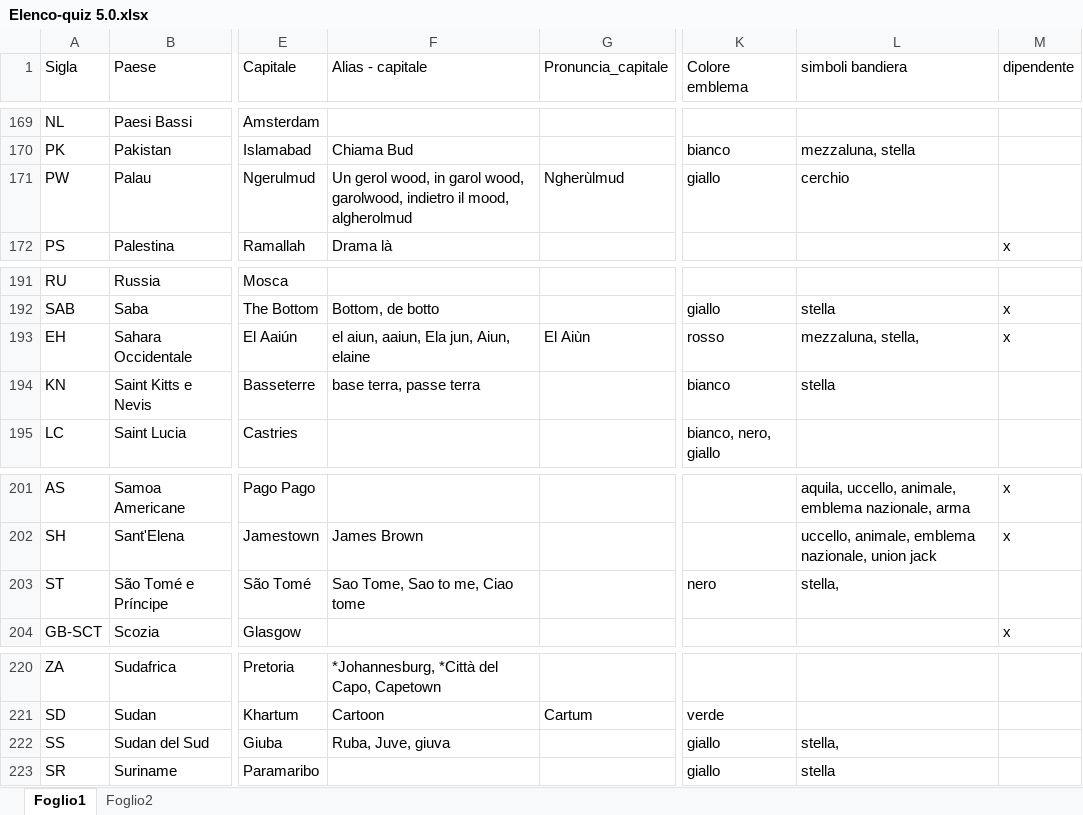
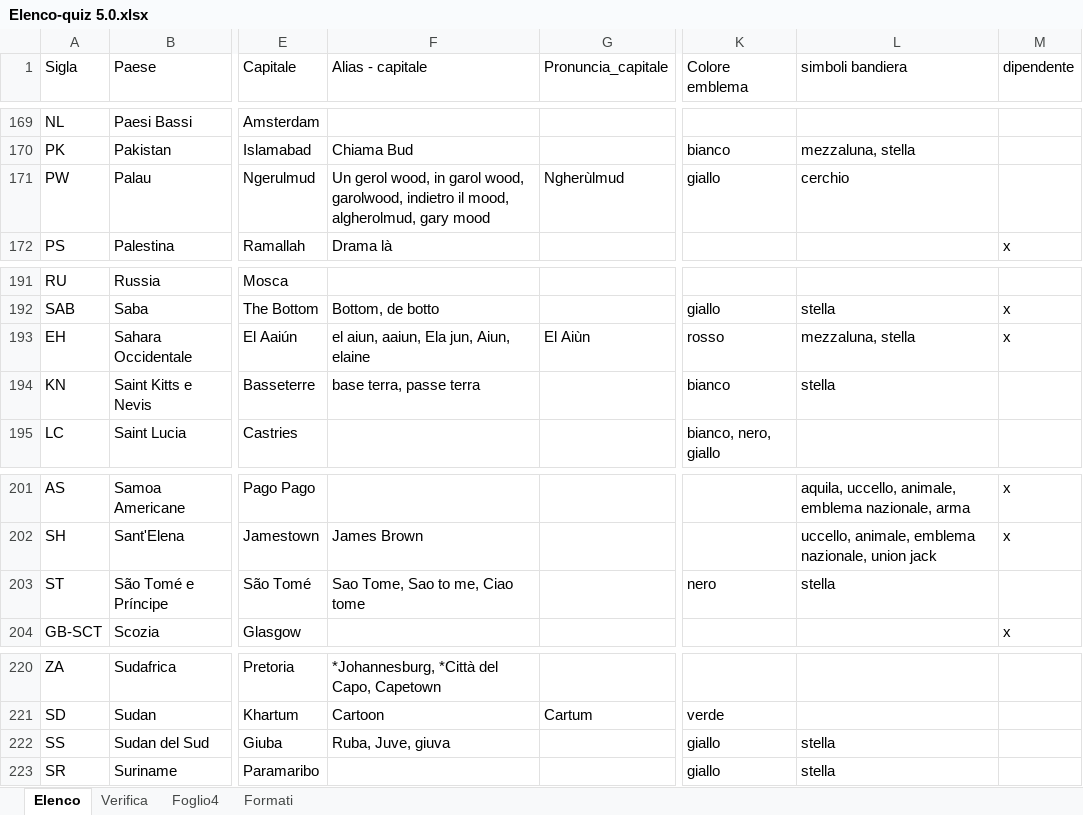
Before and after one commit to Kripsnark/QuizGeograficoDefinitivo, an Excel workbook: Elenco-quiz 5.0.xlsx, sheet Elenco, drawn as a sheet; only a part is shown, gaps mark what is left out; values as stored, in another font and other column widths than the file's, no borders; charts and pictures and table styles not drawn; the diff covers the shown part only; the diff names each change by its address in the sheet, - before the commit and + after, or states it on an @@ line.

```diff
--- a/Elenco-quiz 5.0.xlsx (sheet Elenco)
+++ b/Elenco-quiz 5.0.xlsx (sheet Elenco)
-sheet tab: Foglio1
+sheet tab: Elenco
-sheet tab: Foglio2
+sheet tab: Verifica
+sheet tab: Foglio4
+sheet tab: Formati
-F171 (Alias - capitale): …il mood, algherolmud
+F171 (Alias - capitale): …il mood, algherolmud, gary mood
-L193 (simboli bandiera): mezzaluna, stella,
+L193 (simboli bandiera): mezzaluna, stella
-L203 (simboli bandiera): stella,
+L203 (simboli bandiera): stella
-L222 (simboli bandiera): stella,
+L222 (simboli bandiera): stella
```
Also changed, not shown: 5 edited cells elsewhere in this sheet, 3 other files.
